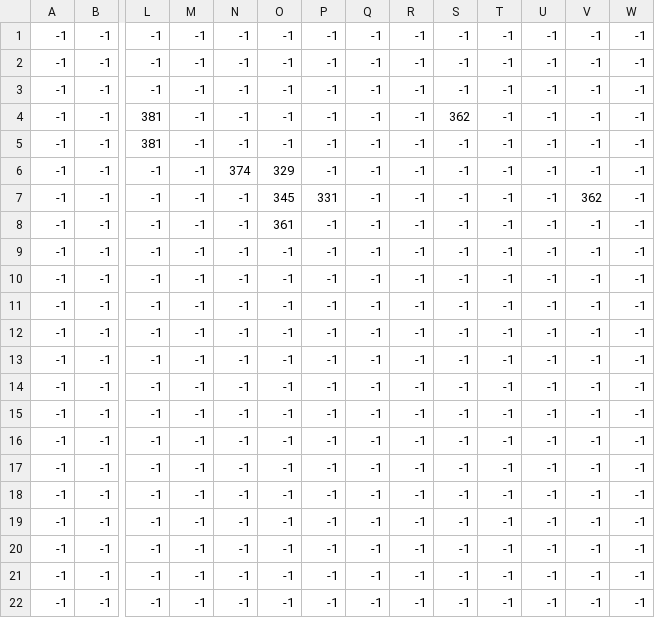
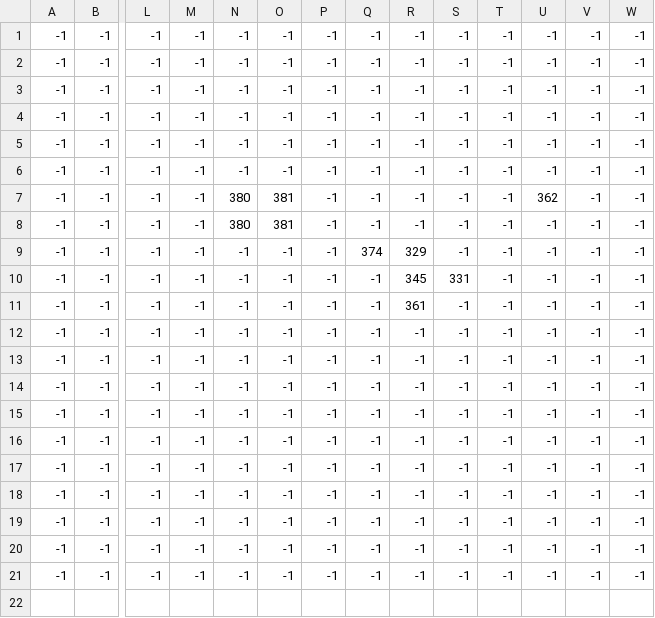
Before and after one commit to nilhouses/VJ-FIB, a CSV file: 2DGame/Game/levels/level05/maps/WormRoom_Layer2.csv, drawn as a sheet; only a part is shown, gaps mark what is left out; the shorter side is filled out with more unchanged rows; removed rows and columns are numbered as before the commit, all else as after; rows hold the shown columns only; the diff names each change by its address in the sheet, - before the commit and + after, or states it on an @@ line.

```diff
--- a/2DGame/Game/levels/level05/maps/WormRoom_Layer2.csv
+++ b/2DGame/Game/levels/level05/maps/WormRoom_Layer2.csv
-row 4: -1 | -1 | 381 | -1 | -1 | -1 | -1 | -1 | -1 | 362 | -1 | -1 | -1 | -1
-row 5: -1 | -1 | 381 | -1 | -1 | -1 | -1 | -1 | -1 | -1 | -1 | -1 | -1 | -1
-row 6: -1 | -1 | -1 | -1 | 374 | 329 | -1 | -1 | -1 | -1 | -1 | -1 | -1 | -1
-row 7: -1 | -1 | -1 | -1 | -1 | 345 | 331 | -1 | -1 | -1 | -1 | -1 | 362 | -1
-row 8: -1 | -1 | -1 | -1 | -1 | 361 | -1 | -1 | -1 | -1 | -1 | -1 | -1 | -1
-N7:N8: -1
+N7:N8: 380
-O7:O8: -1
+O7:O8: 381
-U7: -1
+U7: 362
-Q9: -1
+Q9: 374
-R9: -1
+R9: 329
+row 10: -1 | -1 | -1 | -1 | -1 | -1 | -1 | -1 | 345 | 331 | -1 | -1 | -1 | -1
-R11: -1
+R11: 361
```
Also changed, not shown: 2DGame/Game/levels/level05/maps/WormRoom_Base.csv, 2DGame/Game/levels/level05/maps/WormRoom_Layer.csv, 4 other files.
